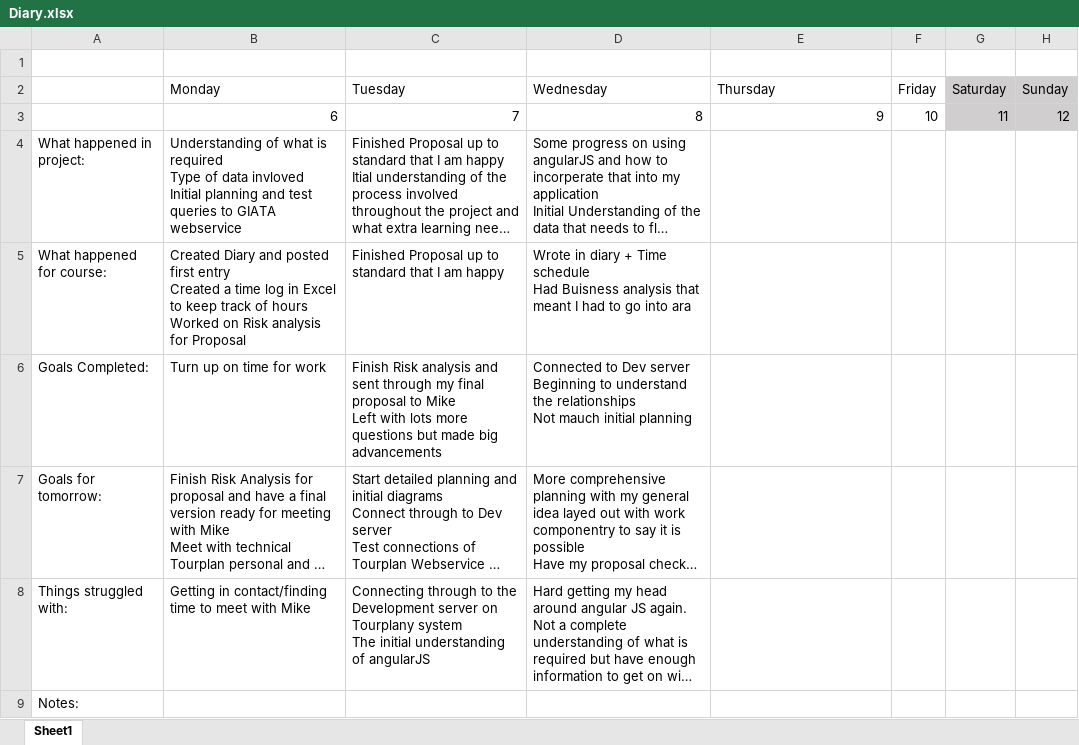
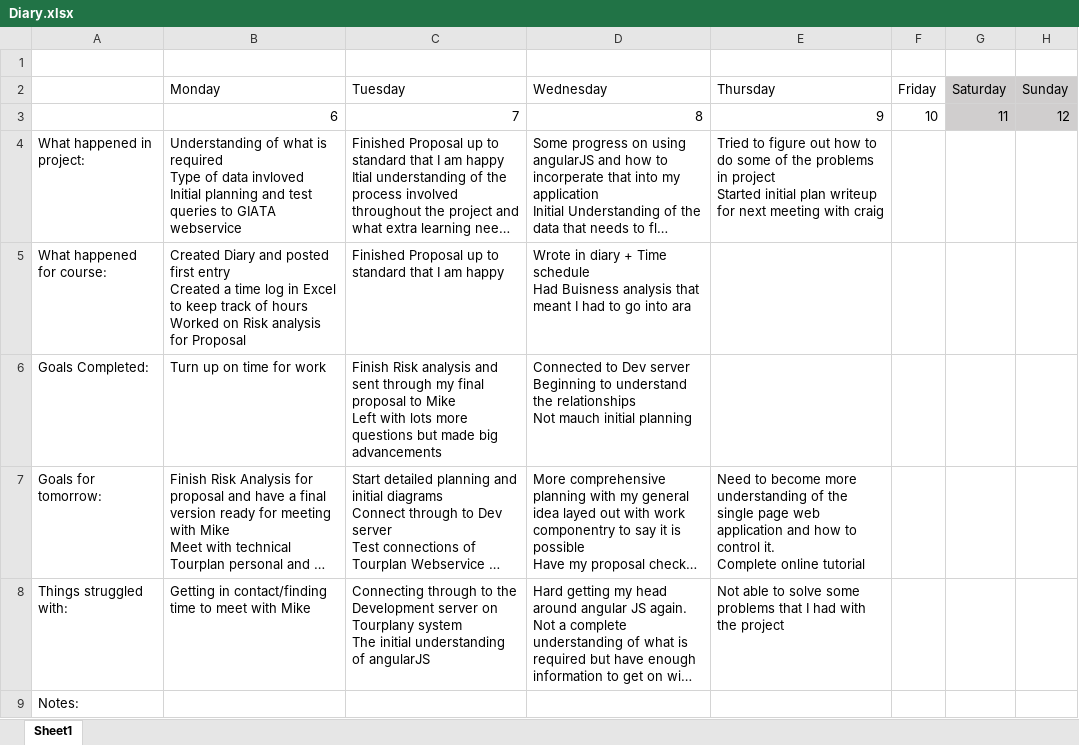
Before and after one commit to AlexTrumic/Project_GIATA, an Excel workbook: Diary.xlsx, sheet Sheet1, drawn as a sheet; long unchanged cells end in …; values as stored, in another font and other column widths than the file's, no borders; ↵ is a line break in a cell; the diff names each change by its address in the sheet, - before the commit and + after, or states it on an @@ line.

```diff
--- a/Diary.xlsx (sheet Sheet1)
+++ b/Diary.xlsx (sheet Sheet1)
-E4 (Thursday): (empty)
+E4 (Thursday): Tried to figure out how to do some of the problems in project ↵ Started initial plan writeup for next meeting with craig
-E7 (Thursday): (empty)
+E7 (Thursday): Need to become more understanding of the single page web application and how to control it. ↵ Complete online tutorial
-E8 (Thursday): (empty)
+E8 (Thursday): Not able to solve some problems that I had with the project
```
Also changed, not shown: Schedule_WorkTime.xlsx, 1 other file.
